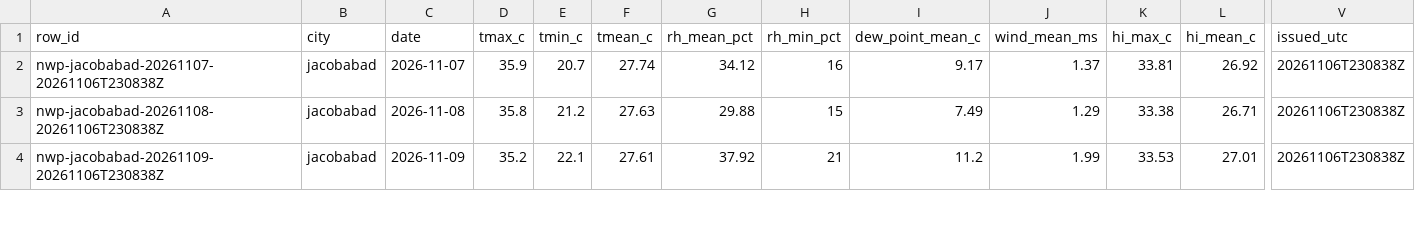
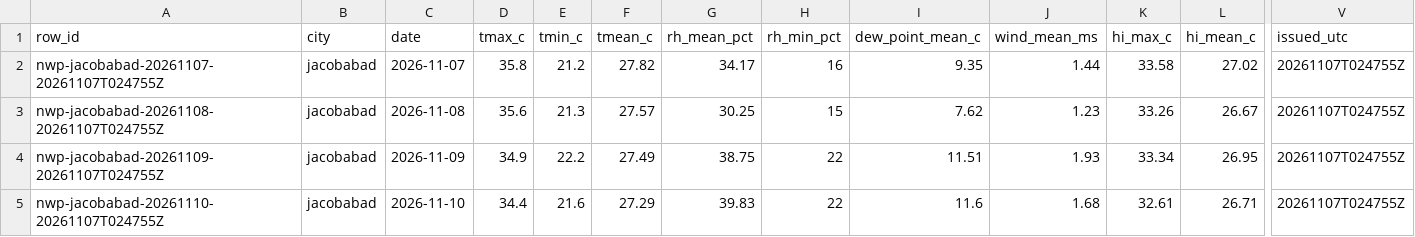
Before and after one commit to laiba2526/heatshield-pakistan, a CSV file: data/gold/forecast_daily.csv, drawn as a sheet; only a part is shown, gaps mark what is left out; rows hold the shown columns only; the diff covers the shown part only; the diff names each change by its address in the sheet, - before the commit and + after, or states it on an @@ line.

```diff
--- a/data/gold/forecast_daily.csv
+++ b/data/gold/forecast_daily.csv
-A2 (row_id): nwp-jacobabad-20261107-20261106T230838Z
+A2 (row_id): nwp-jacobabad-20261107-20261107T024755Z
-D2 (tmax_c): 35.9
+D2 (tmax_c): 35.8
-E2 (tmin_c): 20.7
+E2 (tmin_c): 21.2
-F2 (tmean_c): 27.74
+F2 (tmean_c): 27.82
-G2 (rh_mean_pct): 34.12
+G2 (rh_mean_pct): 34.17
-I2 (dew_point_mean_c): 9.17
+I2 (dew_point_mean_c): 9.35
-J2 (wind_mean_ms): 1.37
+J2 (wind_mean_ms): 1.44
-K2 (hi_max_c): 33.81
+K2 (hi_max_c): 33.58
-L2 (hi_mean_c): 26.92
+L2 (hi_mean_c): 27.02
-V2:V4 (issued_utc): 20261106T230838Z
+V2:V4 (issued_utc): 20261107T024755Z
-A3 (row_id): nwp-jacobabad-20261108-20261106T230838Z
+A3 (row_id): nwp-jacobabad-20261108-20261107T024755Z
-D3 (tmax_c): 35.8
+D3 (tmax_c): 35.6
-E3 (tmin_c): 21.2
+E3 (tmin_c): 21.3
-F3 (tmean_c): 27.63
+F3 (tmean_c): 27.57
-G3 (rh_mean_pct): 29.88
+G3 (rh_mean_pct): 30.25
-I3 (dew_point_mean_c): 7.49
+I3 (dew_point_mean_c): 7.62
-J3 (wind_mean_ms): 1.29
+J3 (wind_mean_ms): 1.23
-K3 (hi_max_c): 33.38
+K3 (hi_max_c): 33.26
-L3 (hi_mean_c): 26.71
+L3 (hi_mean_c): 26.67
-A4 (row_id): nwp-jacobabad-20261109-20261106T230838Z
+A4 (row_id): nwp-jacobabad-20261109-20261107T024755Z
-D4 (tmax_c): 35.2
+D4 (tmax_c): 34.9
-E4 (tmin_c): 22.1
+E4 (tmin_c): 22.2
-F4 (tmean_c): 27.61
+F4 (tmean_c): 27.49
-G4 (rh_mean_pct): 37.92
+G4 (rh_mean_pct): 38.75
-H4 (rh_min_pct): 21
+H4 (rh_min_pct): 22
-I4 (dew_point_mean_c): 11.2
+I4 (dew_point_mean_c): 11.51
-J4 (wind_mean_ms): 1.99
+J4 (wind_mean_ms): 1.93
-K4 (hi_max_c): 33.53
+K4 (hi_max_c): 33.34
-L4 (hi_mean_c): 27.01
+L4 (hi_mean_c): 26.95
+row 5: nwp-jacobabad-20261110-20261107T024755Z | jacobabad | 2026-11-10 | 34.4 | 21.6 | 27.29 | 39.83 | 22 | 11.6 | 1.68 | 32.61 | 26.71 | 20261107T024755Z
```
Also changed, not shown: 2 added rows and 86 edited cells elsewhere in this file, data/gold/heat_daily.csv, data/gold/predictions.csv, 11 other files.
